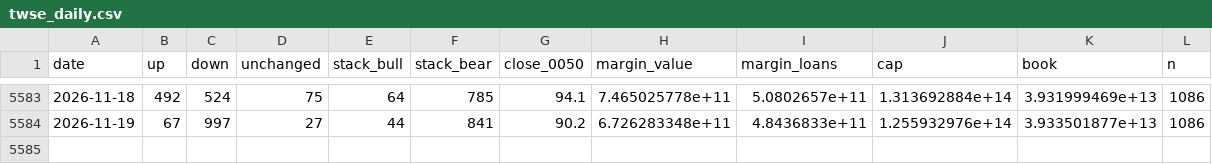
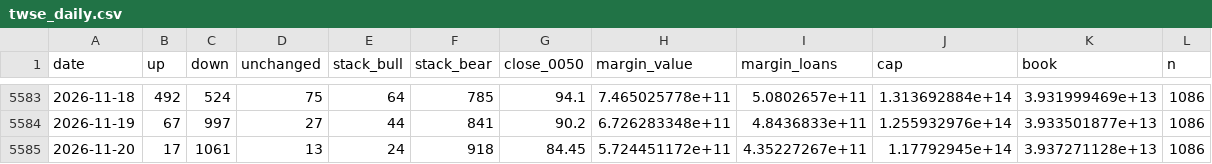
Before and after one commit to higumalu/taiex-pulse, a CSV file: twse_daily.csv, drawn as a sheet; only a part is shown, gaps mark what is left out; the diff names each change by its address in the sheet, - before the commit and + after, or states it on an @@ line.

```diff
--- a/twse_daily.csv
+++ b/twse_daily.csv
+row 5585: 2026-11-20 | 17 | 1061 | 13 | 24 | 918 | 84.45 | 5.724451172e+11 | 4.35227267e+11 | 1.17792945e+14 | 3.937271128e+13 | 1086
```
Also changed, not shown: taiex.csv, taifex_net_oi.csv, 3 other files.
